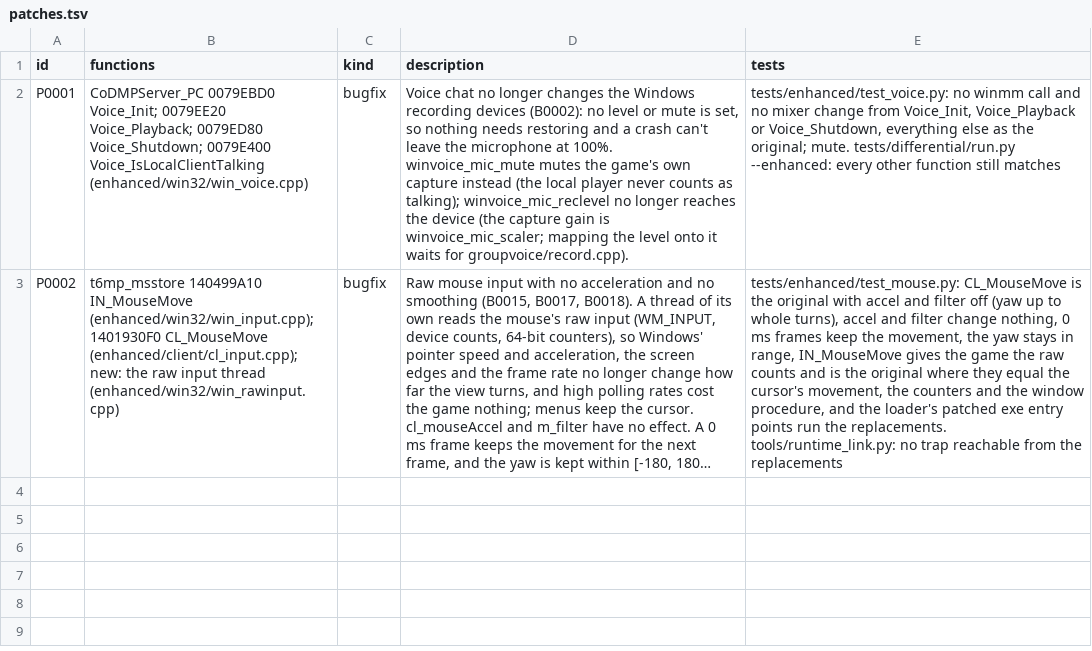
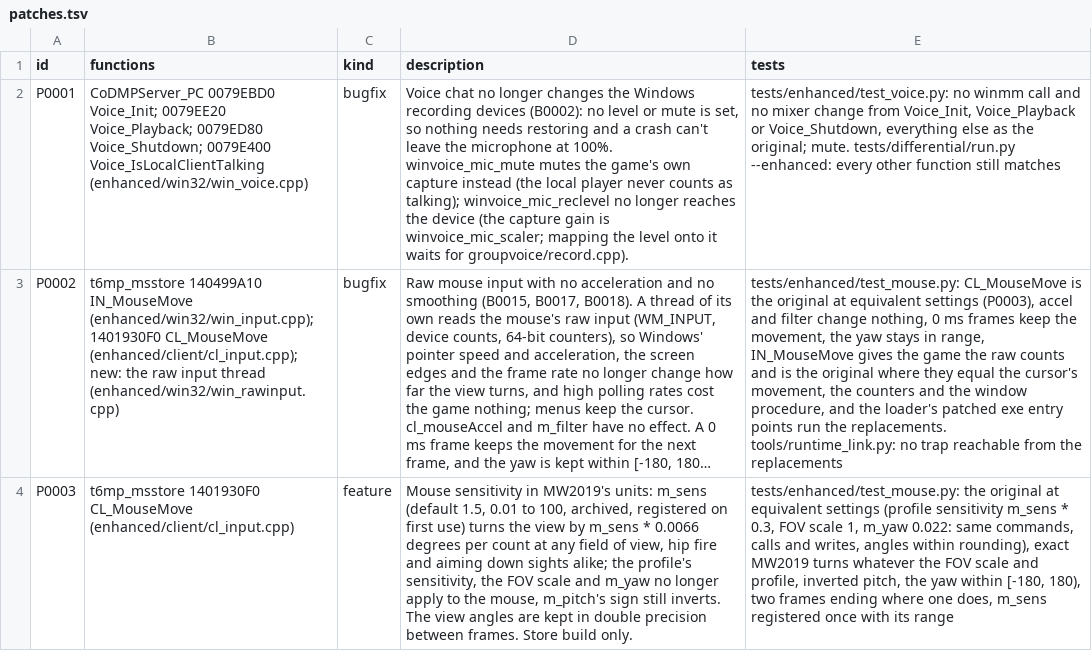
Before and after one commit to lizardpeter/black-ops-2-decomp, a TSV file: records/patches.tsv, drawn as a sheet; long unchanged cells end in …; the diff names each change by its address in the sheet, - before the commit and + after, or states it on an @@ line.

```diff
--- a/records/patches.tsv
+++ b/records/patches.tsv
-E3 (tests): …the original with accel and filter off (yaw up to whole turns), accel and…
+E3 (tests): …the original at equivalent settings (P0003), accel and…
+row 4: P0003 | t6mp_msstore 1401930F0 CL_MouseMove (enhanced/client/cl_input.cpp) | feature | Mouse sensitivity in MW2019's units: m_sens (default 1.5, 0.01 to 100, archived, registered on first use) turns the view by m_sens * 0.0066 degrees per count at any field of view, hip fire and aiming down sights alike; the profile's sensitivity, the FOV scale and m_yaw no longer apply to the mouse, m_pitch's sign still inverts. The view angles are kept in double precision between frames. Store build only. | tests/enhanced/test_mouse.py: the original at equivalent settings (profile sensitivity m_sens * 0.3, FOV scale 1, m_yaw 0.022: same commands, calls and writes, angles within rounding), exact MW2019 turns whatever the FOV scale and profile, inverted pitch, the yaw within [-180, 180), two frames ending where one does, m_sens registered once with its range
```
Also changed, not shown: records/names.tsv, 5 other files.
